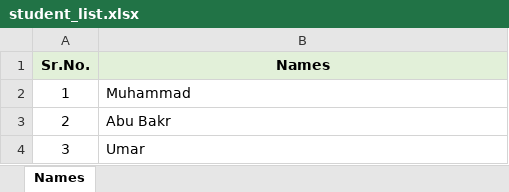
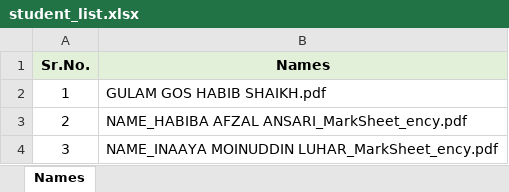
Before and after one commit to ROZATULQURAAN/result_password, an Excel workbook: student_list.xlsx, sheet Names, drawn as a sheet; values as stored, in another font and other column widths than the file's, no borders; the diff names each change by its address in the sheet, - before the commit and + after, or states it on an @@ line.

Commit message:
Default population of student dropdown

```diff
--- a/student_list.xlsx (sheet Names)
+++ b/student_list.xlsx (sheet Names)
-B2 (Names): Muhammad
+B2 (Names): GULAM GOS HABIB SHAIKH.pdf
-B3 (Names): Abu Bakr
+B3 (Names): NAME_HABIBA AFZAL ANSARI_MarkSheet_ency.pdf
-B4 (Names): Umar
+B4 (Names): NAME_INAAYA MOINUDDIN LUHAR_MarkSheet_ency.pdf
```
Also changed, not shown: 2 other files.
